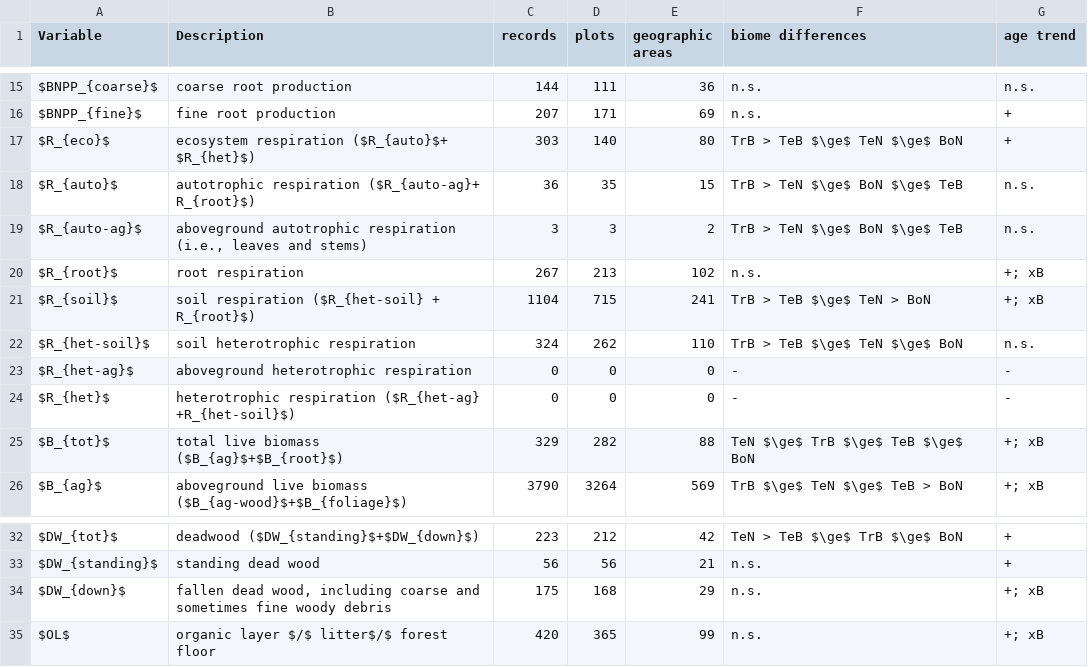
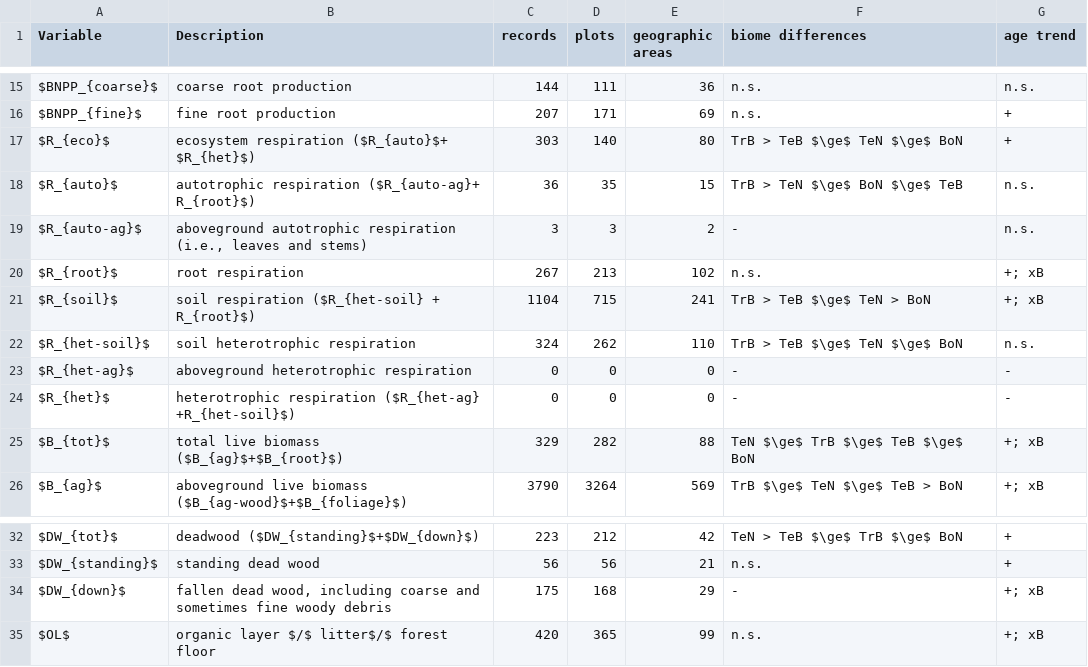
Before and after one commit to forc-db/ERL-review, a CSV file: manuscript/tables_figures/C_variables.csv, drawn as a sheet; only a part is shown, gaps mark what is left out.

Commit message:
fix table 1 #38

```diff
--- a/manuscript/tables_figures/C_variables.csv
+++ b/manuscript/tables_figures/C_variables.csv
@@ -18,3 +18,3 @@
 "$R_{auto}$","autotrophic respiration ($R_{auto-ag}+ R_{root}$)",36,35,15,"TrB > TeN $\ge$ BoN $\ge$ TeB","n.s."
-"$R_{auto-ag}$","aboveground autotrophic respiration (i.e., leaves and stems)",3,3,2,"TrB > TeN $\ge$ BoN $\ge$ TeB","n.s."
+"$R_{auto-ag}$","aboveground autotrophic respiration (i.e., leaves and stems)",3,3,2,"-","n.s."
 "$R_{root}$","root respiration",267,213,102,"n.s.","+; xB"
@@ -33,3 +33,3 @@
 "$DW_{standing}$","standing dead wood ",56,56,21,"n.s.","+"
-"$DW_{down}$","fallen dead wood, including coarse and sometimes fine woody debris",175,168,29,"n.s.","+; xB"
+"$DW_{down}$","fallen dead wood, including coarse and sometimes fine woody debris",175,168,29,"-","+; xB"
 "$OL$","organic layer $/$ litter$/$ forest floor",420,365,99,"n.s.","+; xB"
```
